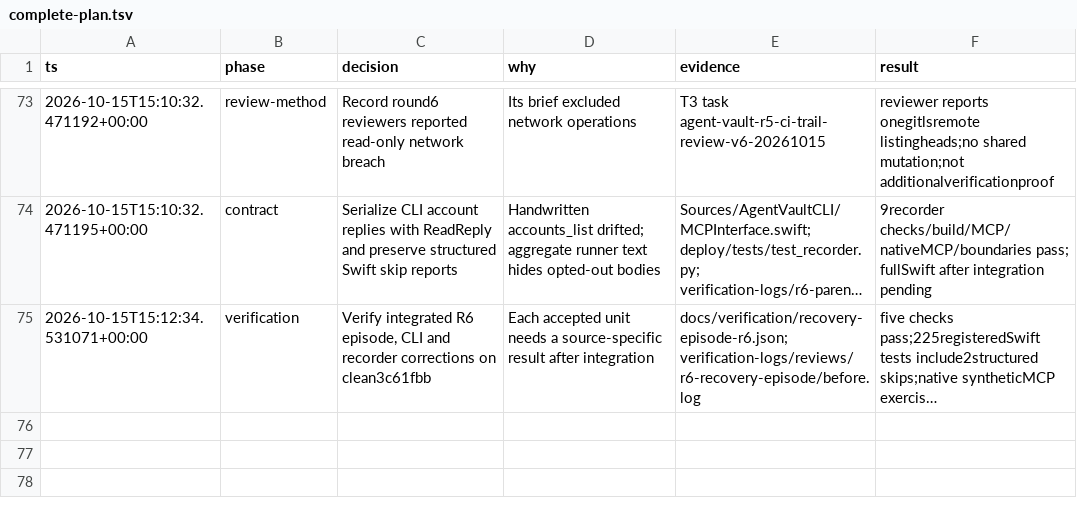
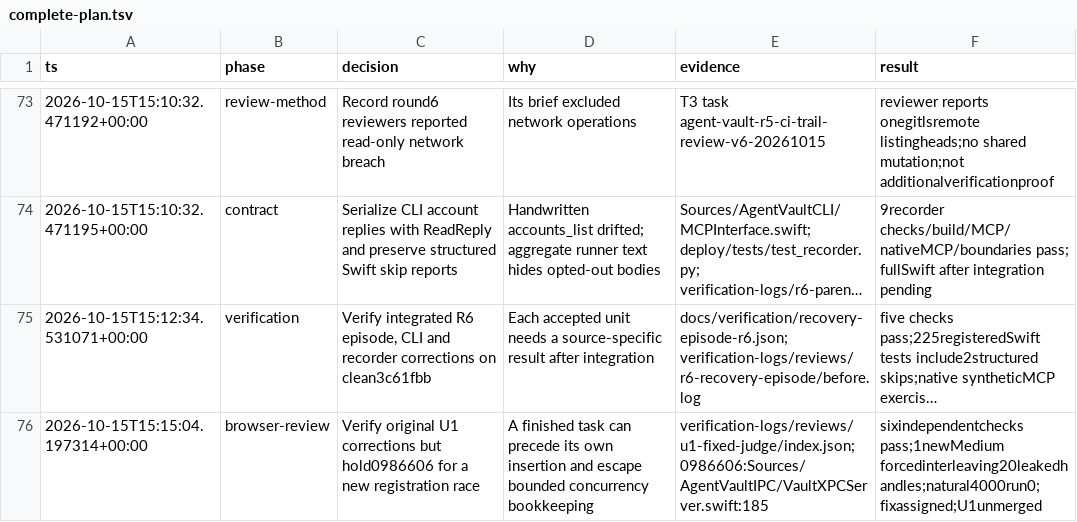
Before and after one commit to Fannolo/agent-vault, a TSV file: .audit/complete-plan.tsv, drawn as a sheet; only a part is shown, gaps mark what is left out; long unchanged cells end in …; the diff names each change by its address in the sheet, - before the commit and + after, or states it on an @@ line.

Commit message:
Record independent browser-link retest and remaining registration race

```diff
--- a/.audit/complete-plan.tsv
+++ b/.audit/complete-plan.tsv
+row 76: 2026-10-15T15:15:04.197314+00:00 | browser-review | Verify original U1 corrections but hold0986606 for a new registration race | A finished task can precede its own insertion and escape bounded concurrency bookkeeping | verification-logs/reviews/u1-fixed-judge/index.json; 0986606:Sources/AgentVaultIPC/VaultXPCServer.swift:185 | sixindependentchecks pass;1newMedium forcedinterleaving20leakedhandles;natural4000run0;fixassigned;U1unmerged
```
Also changed, not shown: 1 other file.
